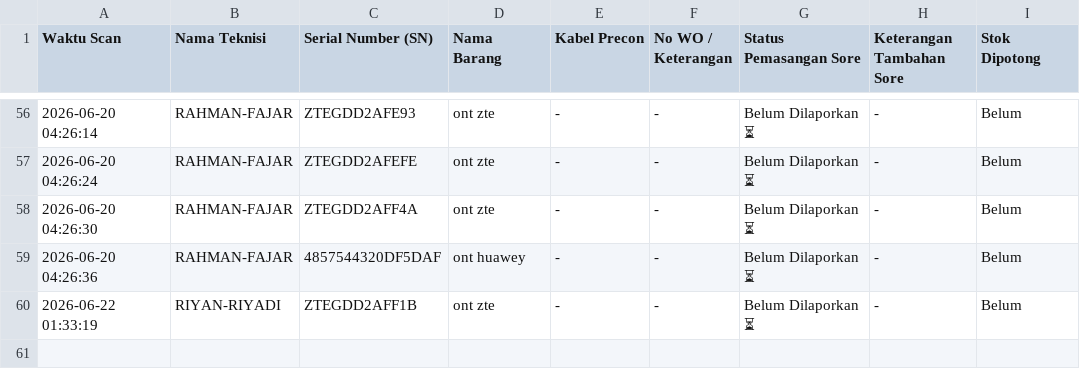
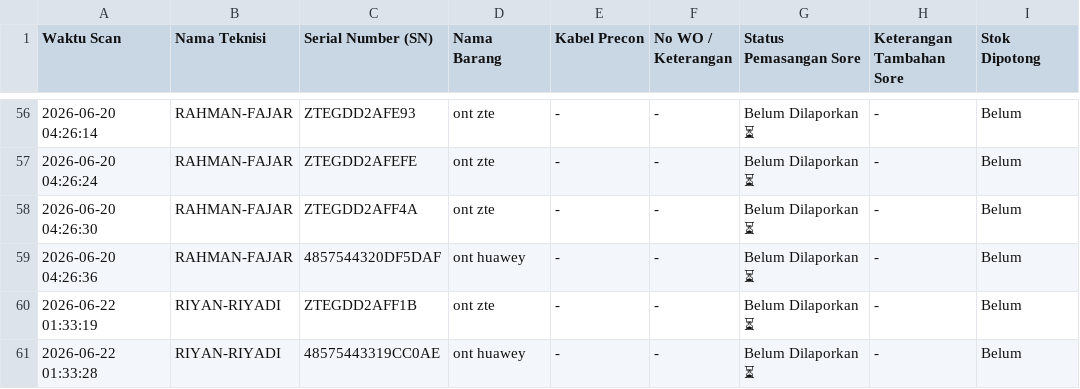
Before and after one commit to jrn999/gudang-ikr, a CSV file: log_harian.csv, drawn as a sheet; only a part is shown, gaps mark what is left out.

Commit message:
Auto-Update Scan SN 2026-06-22 01:33

```diff
--- a/log_harian.csv
+++ b/log_harian.csv
@@ -60 +60,2 @@ Waktu Scan,Nama Teknisi,Serial Number (SN),Nama Barang,Kabel Precon,No WO / Kete
 2026-06-22 01:33:19,RIYAN-RIYADI,ZTEGDD2AFF1B,ont zte,-,-,Belum Dilaporkan ⏳,-,Belum
+2026-06-22 01:33:28,RIYAN-RIYADI,48575443319CC0AE,ont huawey,-,-,Belum Dilaporkan ⏳,-,Belum
```
